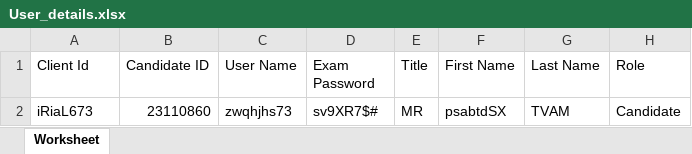
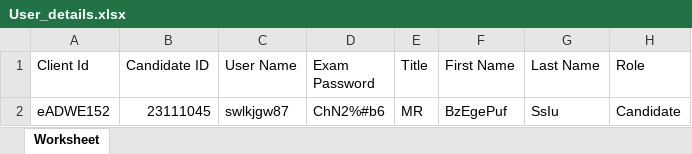
Before and after one commit to RaghuCPatel/Elumina, an Excel workbook: download/User_details.xlsx, sheet Worksheet, drawn as a sheet; values as stored, in another font and other column widths than the file's, no borders; removed rows and columns are numbered as before the commit, all else as after; the diff names each change by its address in the sheet, - before the commit and + after, or states it on an @@ line.

```diff
--- a/download/User_details.xlsx (sheet Worksheet)
+++ b/download/User_details.xlsx (sheet Worksheet)
-row 2: iRiaL673 | 23110860 | zwqhjhs73 | sv9XR7$# | MR | psabtdSX | TVAM | Candidate
+row 2: eADWE152 | 23111045 | swlkjgw87 | ChN2%#b6 | MR | BzEgePuf | SsIu | Candidate
```
Also changed, not shown: download/ExamID.xlsx, download/MarkerExamID.xlsx, 12 other files.
